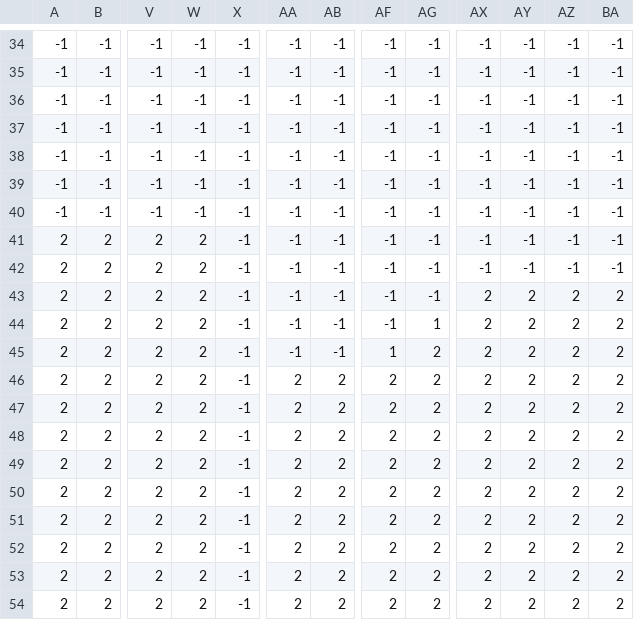
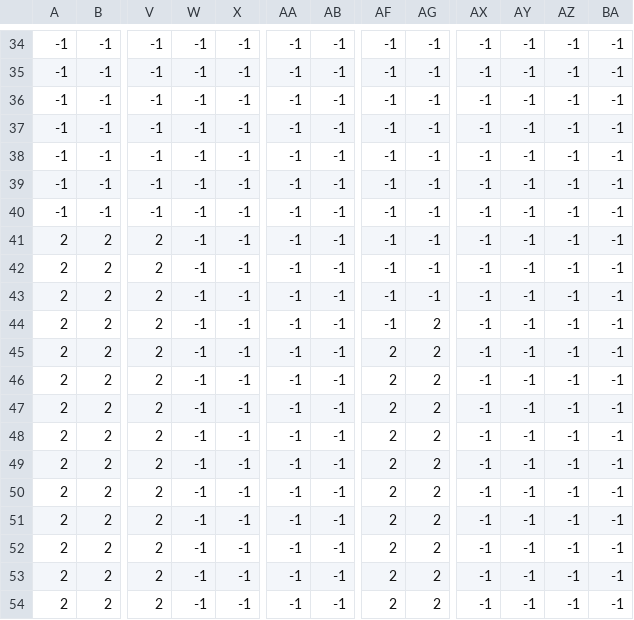
Before and after one commit to RichardBray/Scales-A-Pangolin-Story, a CSV file: assets/data/test-res-64.csv, drawn as a sheet; only a part is shown, gaps mark what is left out; the diff names each change by its address in the sheet, - before the commit and + after, or states it on an @@ line.

```diff
--- a/assets/data/test-res-64.csv
+++ b/assets/data/test-res-64.csv
-W41:W54: 2
+W41:W54: -1
-AX43:AX54: 2
+AX43:AX54: -1
-AY43:AY54: 2
+AY43:AY54: -1
-AZ43:AZ54: 2
+AZ43:AZ54: -1
-BA43:BA54: 2
+BA43:BA54: -1
-AG44: 1
+AG44: 2
-AF45: 1
+AF45: 2
-AA46:AA54: 2
+AA46:AA54: -1
-AB46:AB54: 2
+AB46:AB54: -1
```
Also changed, not shown: 4 other files.
